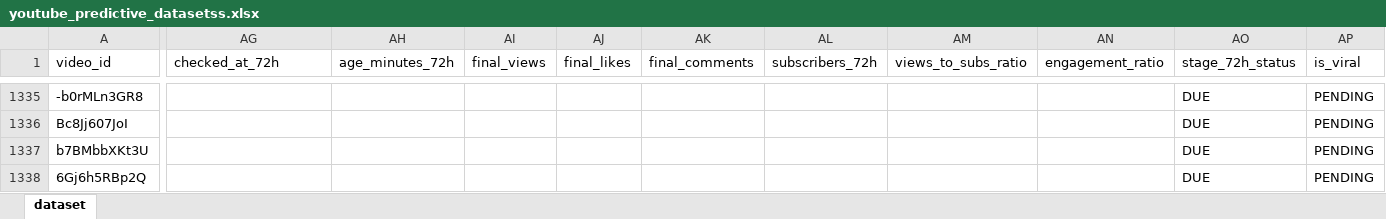
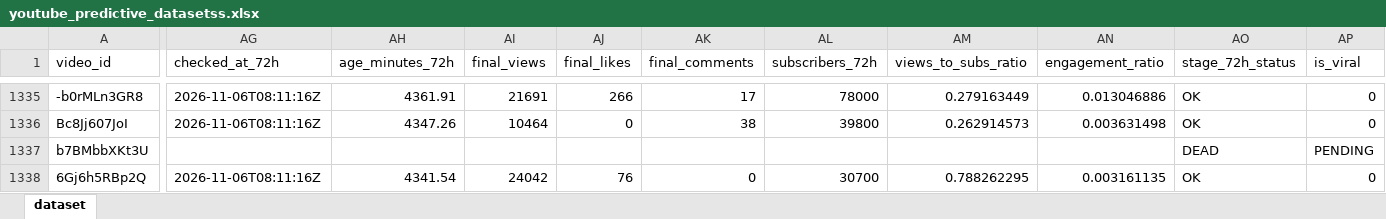
Before and after one commit to stamatis02/Bachelor-Thesislast, an Excel workbook: youtube_predictive_datasetss.xlsx, sheet dataset, drawn as a sheet; only a part is shown, gaps mark what is left out; values as stored, in another font and other column widths than the file's, no borders; the diff covers the shown part only; the diff names each change by its address in the sheet, - before the commit and + after, or states it on an @@ line.

```diff
--- a/youtube_predictive_datasetss.xlsx (sheet dataset)
+++ b/youtube_predictive_datasetss.xlsx (sheet dataset)
-AG1335:AG1336 (checked_at_72h): (empty)
+AG1335:AG1336 (checked_at_72h): 2026-11-06T08:11:16Z
-AH1335 (age_minutes_72h): (empty)
+AH1335 (age_minutes_72h): 4361.91
-AI1335 (final_views): (empty)
+AI1335 (final_views): 21691
-AJ1335 (final_likes): (empty)
+AJ1335 (final_likes): 266
-AK1335 (final_comments): (empty)
+AK1335 (final_comments): 17
-AL1335 (subscribers_72h): (empty)
+AL1335 (subscribers_72h): 78000
-AM1335 (views_to_subs_ratio): (empty)
+AM1335 (views_to_subs_ratio): 0.279163449
-AN1335 (engagement_ratio): (empty)
+AN1335 (engagement_ratio): 0.013046886
-AO1335:AO1336 (stage_72h_status): DUE
+AO1335:AO1336 (stage_72h_status): OK
-AP1335:AP1336 (is_viral): PENDING
+AP1335:AP1336 (is_viral): 0
-AH1336 (age_minutes_72h): (empty)
+AH1336 (age_minutes_72h): 4347.26
-AI1336 (final_views): (empty)
+AI1336 (final_views): 10464
-AJ1336 (final_likes): (empty)
+AJ1336 (final_likes): 0
-AK1336 (final_comments): (empty)
+AK1336 (final_comments): 38
-AL1336 (subscribers_72h): (empty)
+AL1336 (subscribers_72h): 39800
-AM1336 (views_to_subs_ratio): (empty)
+AM1336 (views_to_subs_ratio): 0.262914573
-AN1336 (engagement_ratio): (empty)
+AN1336 (engagement_ratio): 0.003631498
-AO1337 (stage_72h_status): DUE
+AO1337 (stage_72h_status): DEAD
-AG1338 (checked_at_72h): (empty)
+AG1338 (checked_at_72h): 2026-11-06T08:11:16Z
-AH1338 (age_minutes_72h): (empty)
+AH1338 (age_minutes_72h): 4341.54
-AI1338 (final_views): (empty)
+AI1338 (final_views): 24042
-AJ1338 (final_likes): (empty)
+AJ1338 (final_likes): 76
-AK1338 (final_comments): (empty)
+AK1338 (final_comments): 0
-AL1338 (subscribers_72h): (empty)
+AL1338 (subscribers_72h): 30700
-AM1338 (views_to_subs_ratio): (empty)
+AM1338 (views_to_subs_ratio): 0.788262295
-AN1338 (engagement_ratio): (empty)
+AN1338 (engagement_ratio): 0.003161135
-AO1338 (stage_72h_status): DUE
+AO1338 (stage_72h_status): OK
-AP1338 (is_viral): PENDING
+AP1338 (is_viral): 0
```
Also changed, not shown: 1 added row and 710 edited cells elsewhere in this sheet, 5 other files.
